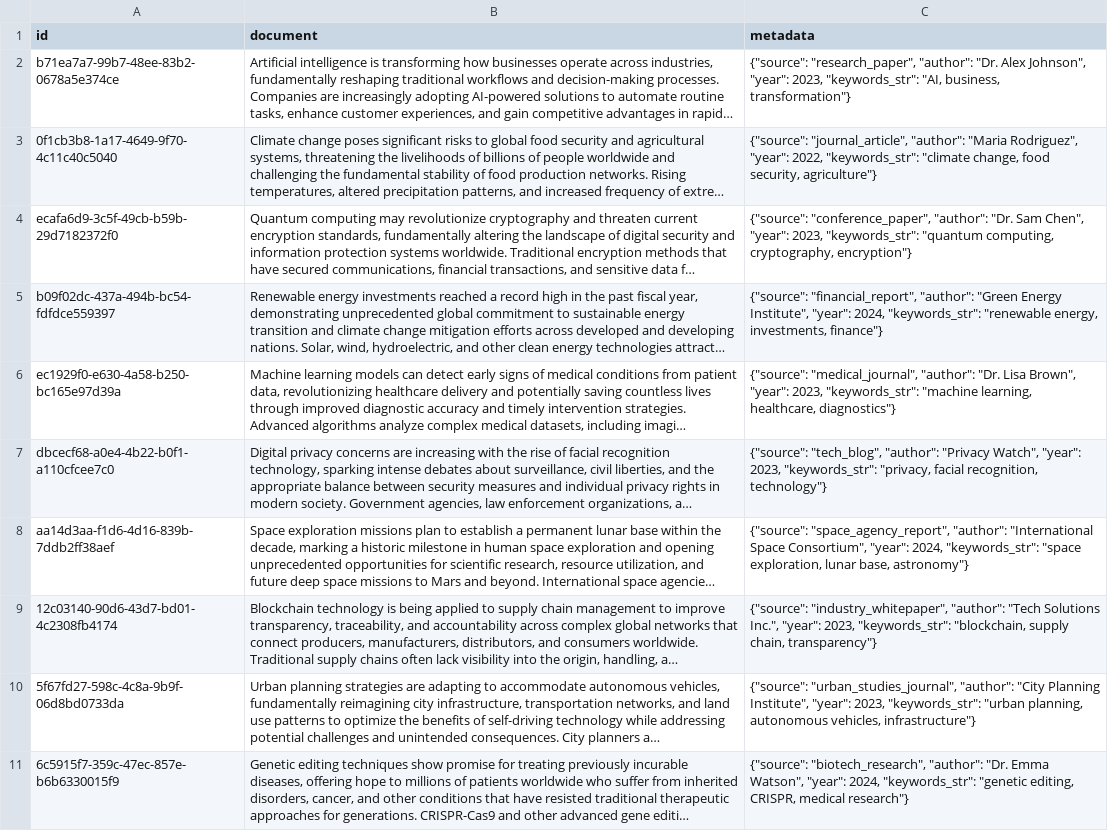
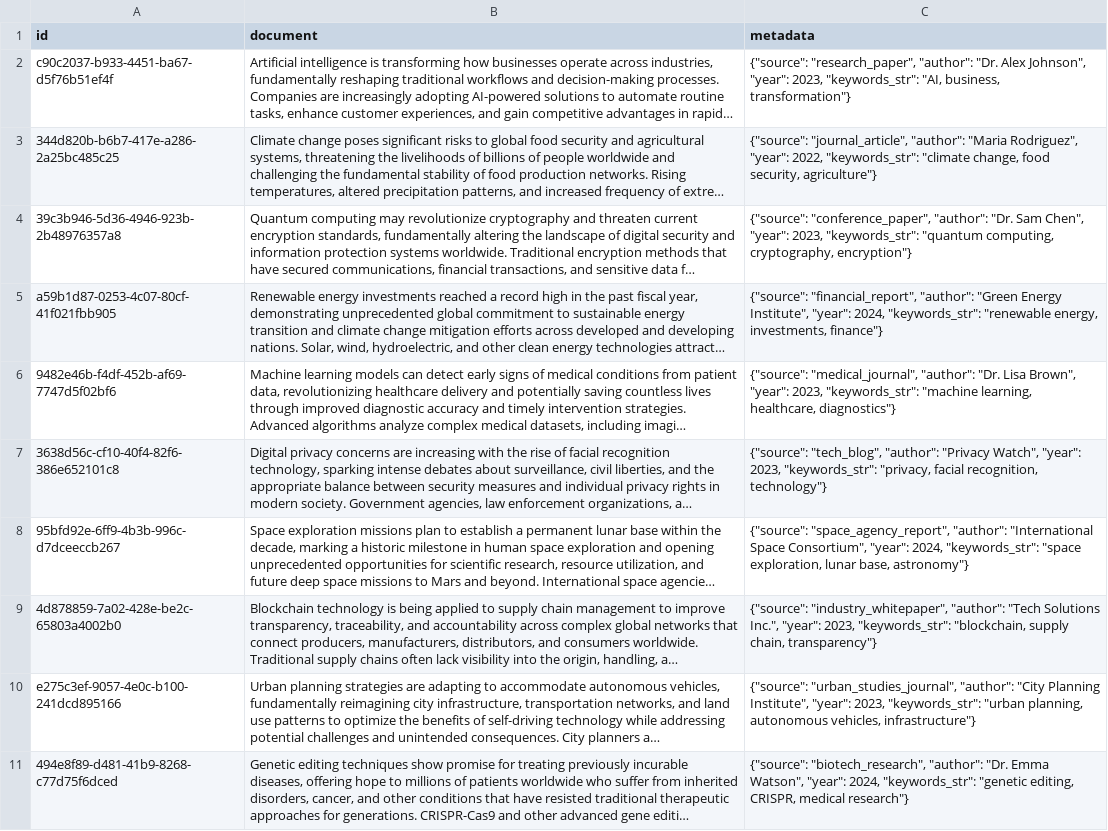
Before and after one commit to Python-Test-Engineer/eval-framework, a CSV file: src/case_study5/rag/05.3_chromadb_loader.csv, drawn as a sheet; long unchanged cells end in …; the diff names each change by its address in the sheet, - before the commit and + after, or states it on an @@ line.

```diff
--- a/src/case_study5/rag/05.3_chromadb_loader.csv
+++ b/src/case_study5/rag/05.3_chromadb_loader.csv
-A2 (id): b71ea7a7-99b7-48ee-83b2-0678a5e374ce
+A2 (id): c90c2037-b933-4451-ba67-d5f76b51ef4f
-A3 (id): 0f1cb3b8-1a17-4649-9f70-4c11c40c5040
+A3 (id): 344d820b-b6b7-417e-a286-2a25bc485c25
-A4 (id): ecafa6d9-3c5f-49cb-b59b-29d7182372f0
+A4 (id): 39c3b946-5d36-4946-923b-2b48976357a8
-A5 (id): b09f02dc-437a-494b-bc54-fdfdce559397
+A5 (id): a59b1d87-0253-4c07-80cf-41f021fbb905
-A6 (id): ec1929f0-e630-4a58-b250-bc165e97d39a
+A6 (id): 9482e46b-f4df-452b-af69-7747d5f02bf6
-A7 (id): dbcecf68-a0e4-4b22-b0f1-a110cfcee7c0
+A7 (id): 3638d56c-cf10-40f4-82f6-386e652101c8
-A8 (id): aa14d3aa-f1d6-4d16-839b-7ddb2ff38aef
+A8 (id): 95bfd92e-6ff9-4b3b-996c-d7dceeccb267
-A9 (id): 12c03140-90d6-43d7-bd01-4c2308fb4174
+A9 (id): 4d878859-7a02-428e-be2c-65803a4002b0
-A10 (id): 5f67fd27-598c-4c8a-9b9f-06d8bd0733da
+A10 (id): e275c3ef-9057-4e0c-b100-241dcd895166
-A11 (id): 6c5915f7-359c-47ec-857e-b6b6330015f9
+A11 (id): 494e8f89-d481-41b9-8268-c77d75f6dced
```
Also changed, not shown: 7 other files.
